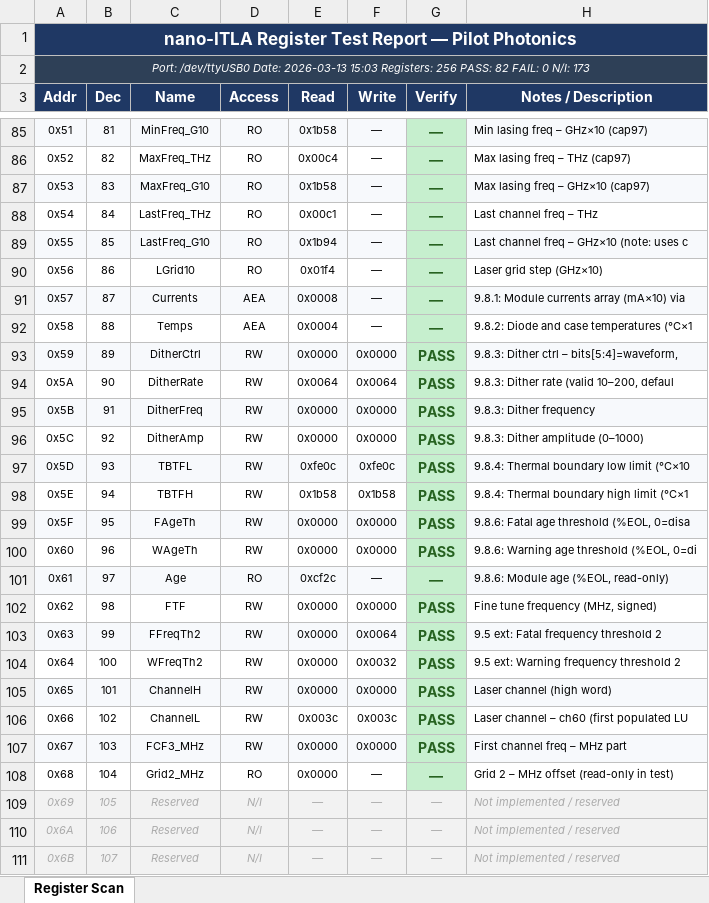
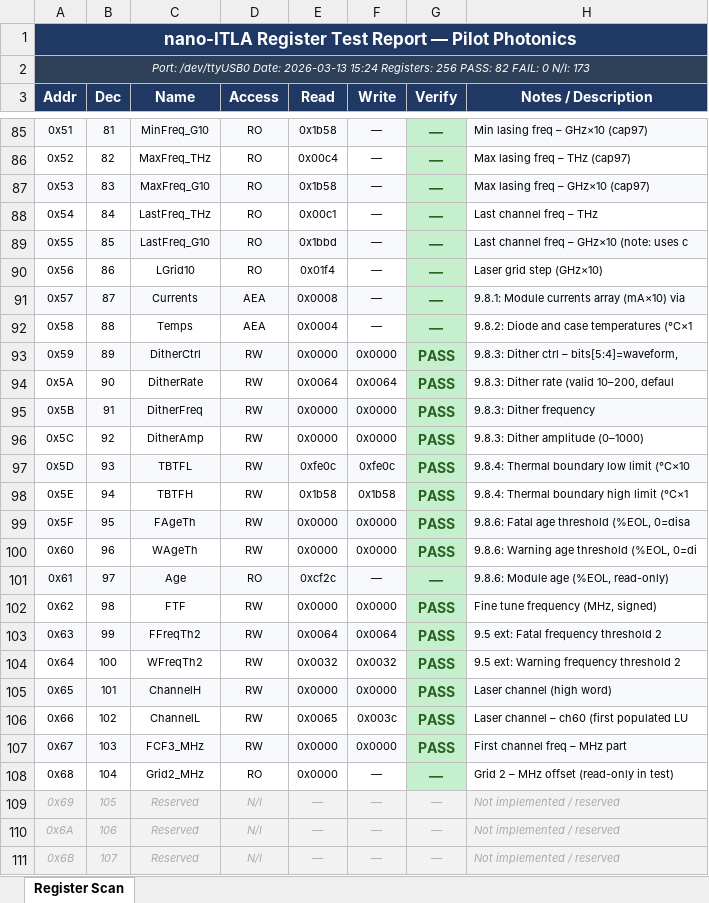
Before and after one commit to rishi1700/pilot, an Excel workbook: register_scan_20260313.xlsx, sheet Register Scan, drawn as a sheet; only a part is shown, gaps mark what is left out; values as stored, in another font and other column widths than the file's, no borders; the diff names each change by its address in the sheet, - before the commit and + after, or states it on an @@ line.

Commit message:
updated register_scan_20260313.xlsx

```diff
--- a/register_scan_20260313.xlsx (sheet Register Scan)
+++ b/register_scan_20260313.xlsx (sheet Register Scan)
-A2 (Addr): …Date: 2026-03-13 15:03 Registers: 256…
+A2 (Addr): …Date: 2026-03-13 15:24 Registers: 256…
-E89 (Read): 0x1b94
+E89 (Read): 0x1bbd
-E103 (Read): 0x0000
+E103 (Read): 0x0064
-E104 (Read): 0x0000
+E104 (Read): 0x0032
-E106 (Read): 0x003c
+E106 (Read): 0x0065
```
